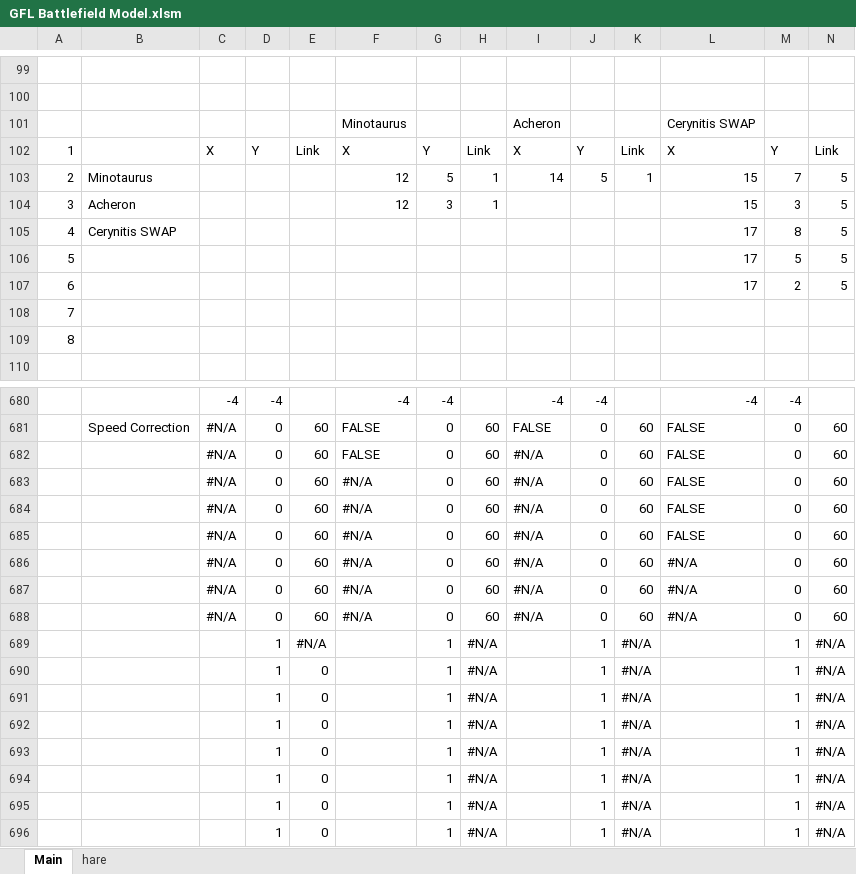
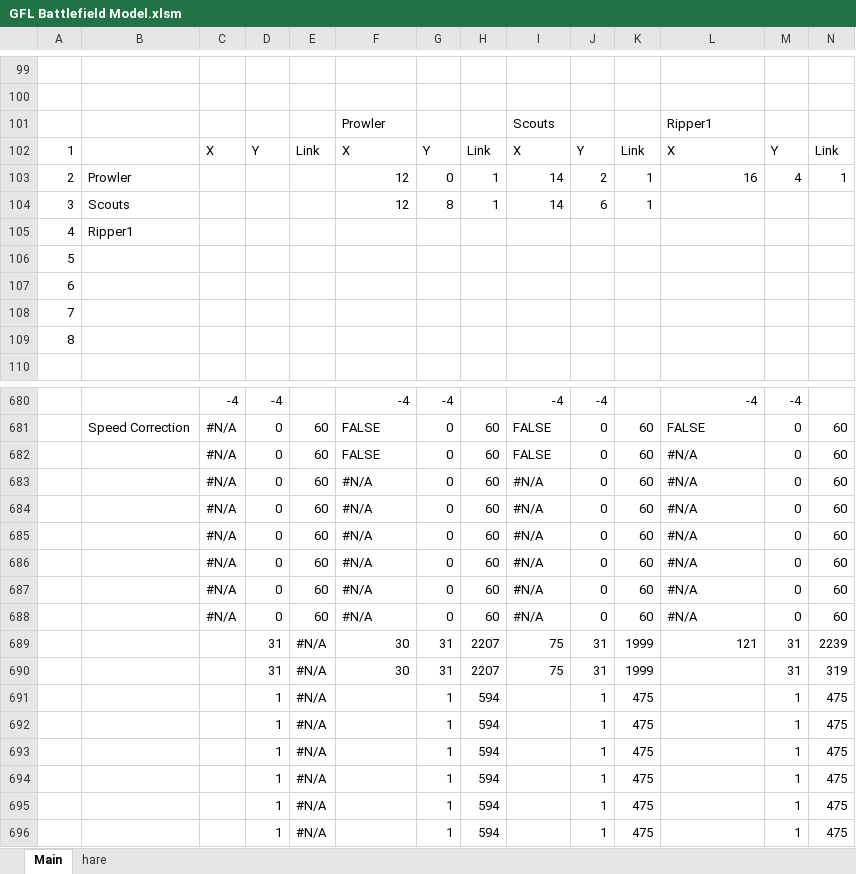
Before and after one commit to randomqwerty/GFLBattlefieldModel, an Excel workbook: GFL Battlefield Model.xlsm, sheet Main, drawn as a sheet; only a part is shown, gaps mark what is left out; values as stored, in another font and other column widths than the file's, no cell formats; charts and pictures not drawn; removed rows and columns are numbered as before the commit, all else as after; rows hold the shown columns only; the diff covers the shown part only; the diff names each change by its address in the sheet, - before the commit and + after, or states it on an @@ line.

Commit message:
Add files via upload

```diff
--- a/GFL Battlefield Model.xlsm (sheet Main)
+++ b/GFL Battlefield Model.xlsm (sheet Main)
-row 101:  |  |  |  |  | Minotaurus |  |  | Acheron |  |  | Cerynitis SWAP
+row 101:  |  |  |  |  | Prowler |  |  | Scouts |  |  | Ripper1
-B103: Minotaurus
+B103: Prowler
-G103: 5
+G103: 0
-J103: 5
+J103: 2
-L103: 15
+L103: 16
-M103: 7
+M103: 4
-N103: 5
+N103: 1
-row 104: 3 | Acheron |  |  |  | 12 | 3 | 1 |  |  |  | 15 | 3 | 5
-row 105: 4 | Cerynitis SWAP |  |  |  |  |  |  |  |  |  | 17 | 8 | 5
-row 106: 5 |  |  |  |  |  |  |  |  |  |  | 17 | 5 | 5
-row 107: 6 |  |  |  |  |  |  |  |  |  |  | 17 | 2 | 5
+row 104: 3 | Scouts |  |  |  | 12 | 8 | 1 | 14 | 6 | 1
+row 105: 4 | Ripper1
+row 106: 5
+row 107: 6
-I682: #N/A
+I682: FALSE
-L682: FALSE
+L682: #N/A
-row 683:  |  | #N/A | 0 | 60 | #N/A | 0 | 60 | #N/A | 0 | 60 | FALSE | 0 | 60
-row 684:  |  | #N/A | 0 | 60 | #N/A | 0 | 60 | #N/A | 0 | 60 | FALSE | 0 | 60
-row 685:  |  | #N/A | 0 | 60 | #N/A | 0 | 60 | #N/A | 0 | 60 | FALSE | 0 | 60
+row 686:  |  | #N/A | 0 | 60 | #N/A | 0 | 60 | #N/A | 0 | 60 | #N/A | 0 | 60
+row 687:  |  | #N/A | 0 | 60 | #N/A | 0 | 60 | #N/A | 0 | 60 | #N/A | 0 | 60
+row 688:  |  | #N/A | 0 | 60 | #N/A | 0 | 60 | #N/A | 0 | 60 | #N/A | 0 | 60
+row 689:  |  |  | 31 | #N/A | 30 | 31 | 2207 | 75 | 31 | 1999 | 121 | 31 | 2239
+row 690:  |  |  | 31 | #N/A | 30 | 31 | 2207 | 75 | 31 | 1999 |  | 31 | 319
-H691:H696: #N/A
+H691:H696: 594
-K691:K696: #N/A
+K691:K696: 475
-N691:N696: #N/A
+N691:N696: 475
-E692:E696: 0
+E692:E696: #N/A
-row 695:  |  |  | 1 | 0 |  | 1 | #N/A |  | 1 | #N/A |  | 1 | #N/A
-row 696:  |  |  | 1 | 0 |  | 1 | #N/A |  | 1 | #N/A |  | 1 | #N/A
```
Also changed, not shown: 12 added rows, 12 removed rows and 74 edited cells elsewhere in this sheet, sheet hare, cell formats, formulas that keep their value, charts or pictures.
